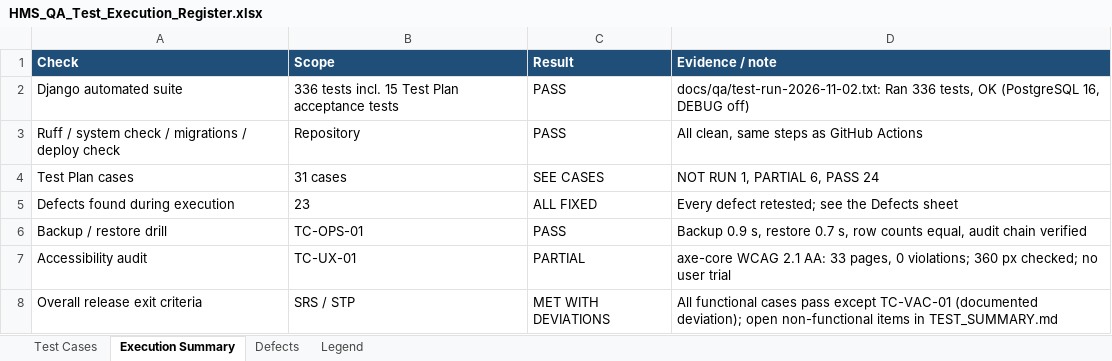
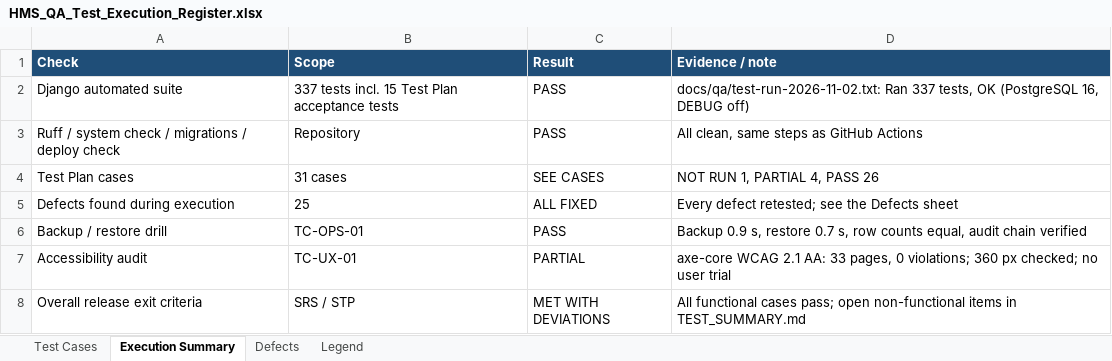
Before and after one commit to Hostel-Management-System-Team1/Hostel-Management-System, an Excel workbook: docs/qa/HMS_QA_Test_Execution_Register.xlsx, sheet Execution Summary, drawn as a sheet; values as stored, in another font and other column widths than the file's, no borders; the diff names each change by its address in the sheet, - before the commit and + after, or states it on an @@ line.

Commit message:
fix: bill vacating shortfalls and anonymise data after five years
Closes the last two functional gaps in the Software Test Plan results.

- Vacating (HMS-F-062, TC-VAC-01): when damage charges exceed the
  security deposit, the difference is shown as payable on the request
  and raised as an invoice to the resident, instead of a zero refund.
- Data retention (HMS-NF-005, TC-OPS-02): new anonymise_old_records
  command blanks the personal details of residents who left more than
  five years ago (name, contacts, guardian, medical, enrolment number),
  of old visitor records and of old outpass contacts. The records stay,
  so history can still be retrieved. Dry run unless --apply; listed as a
  monthly job in the README.
- DEVIATIONS.md: the two rows for these gaps are removed.
- QA register and TEST_SUMMARY.md: TC-VAC-01 and TC-OPS-02 now PASS
  (26 PASS, 4 PARTIAL, 1 NOT RUN); defects D-24 and D-25 added; test run
  evidence refreshed (337 tests).

Refs #14 #15 #18

```diff
--- a/docs/qa/HMS_QA_Test_Execution_Register.xlsx (sheet Execution Summary)
+++ b/docs/qa/HMS_QA_Test_Execution_Register.xlsx (sheet Execution Summary)
-B2 (Scope): 336 tests incl. 15 Test Plan acceptance tests
+B2 (Scope): 337 tests incl. 15 Test Plan acceptance tests
-D2 (Evidence / note): docs/qa/test-run-2026-11-02.txt: Ran 336 tests, OK…
+D2 (Evidence / note): docs/qa/test-run-2026-11-02.txt: Ran 337 tests, OK…
-D4 (Evidence / note): NOT RUN 1, PARTIAL 6, PASS 24
+D4 (Evidence / note): NOT RUN 1, PARTIAL 4, PASS 26
-B5 (Scope): 23
+B5 (Scope): 25
-D8 (Evidence / note): …functional cases pass except TC-VAC-01 (documented deviation); open non-functional…
+D8 (Evidence / note): …functional cases pass; open non-functional…
```
Also changed, not shown: sheet Defects, sheet Test Cases, 11 other files.
